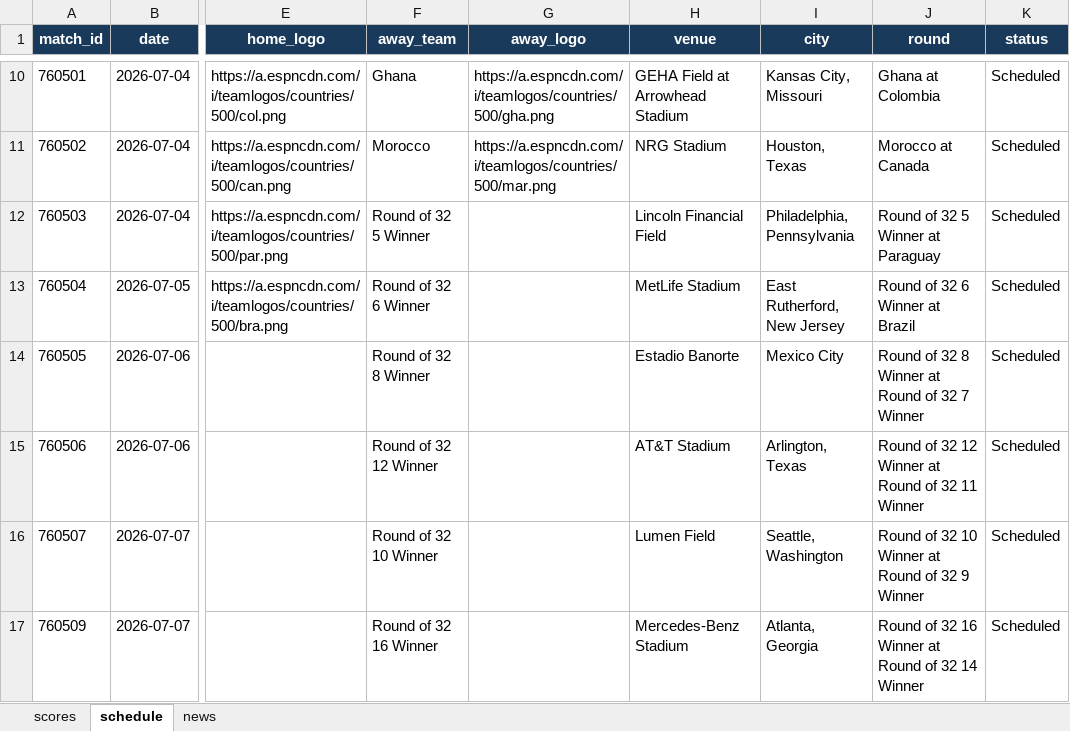
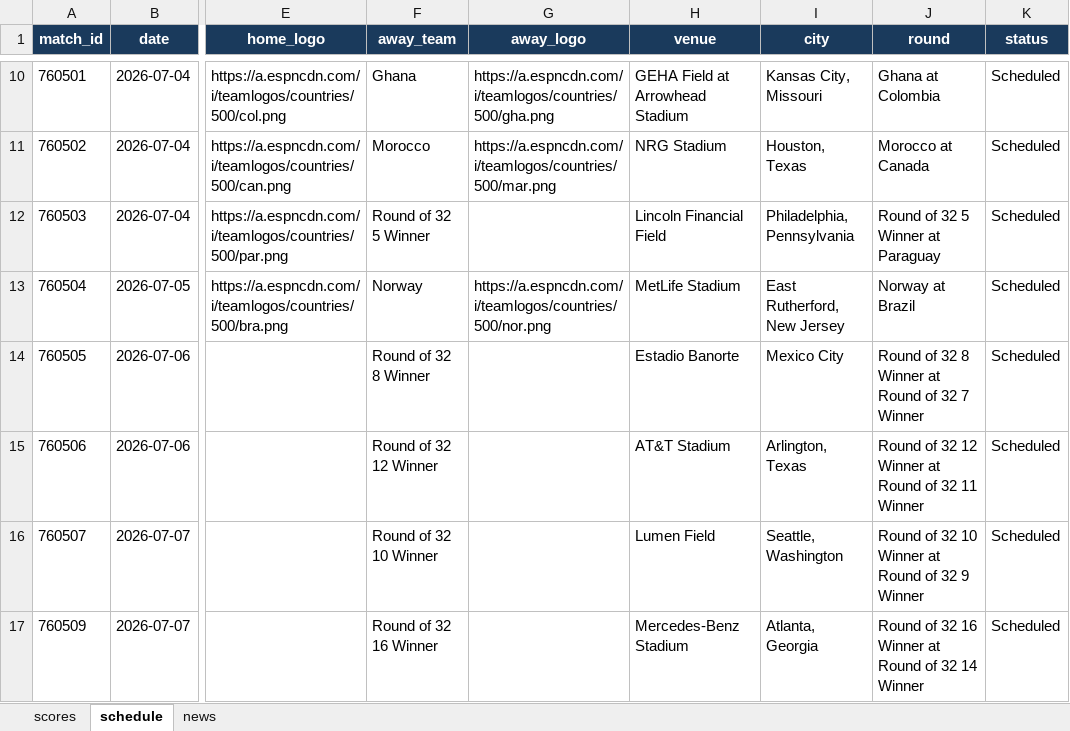
Before and after one commit to bibhu2020/media, an Excel workbook: fifa/fifa_data.xlsx, sheet schedule, drawn as a sheet; only a part is shown, gaps mark what is left out; values as stored, in another font and other column widths than the file's, no borders; the diff names each change by its address in the sheet, - before the commit and + after, or states it on an @@ line.

```diff
--- a/fifa/fifa_data.xlsx (sheet schedule)
+++ b/fifa/fifa_data.xlsx (sheet schedule)
-F13 (away_team): Round of 32 6 Winner
+F13 (away_team): Norway
-G13 (away_logo): (empty)
+G13 (away_logo): https://a.espncdn.com/i/teamlogos/countries/500/nor.png
-J13 (round): Round of 32 6 Winner at Brazil
+J13 (round): Norway at Brazil
```
Also changed, not shown: sheet news, sheet scores.
